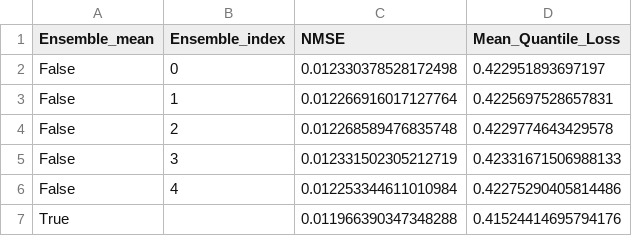
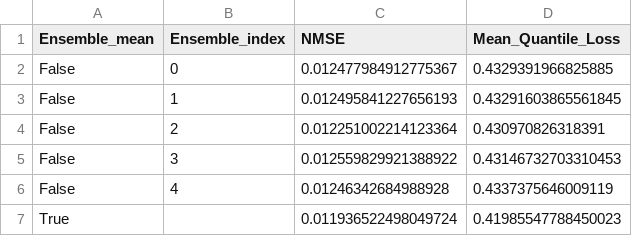
Before and after one commit to chiara-aisweden/cloud_rm, a CSV file: pytorch_models/COT_est_inp_wCOT_dum_newsurf/model_metrics.csv, drawn as a sheet.

Commit message:
Ultimate model trained

```diff
--- a/pytorch_models/COT_est_inp_wCOT_dum_newsurf/model_metrics.csv
+++ b/pytorch_models/COT_est_inp_wCOT_dum_newsurf/model_metrics.csv
@@ -1,7 +1,7 @@
 Ensemble_mean,Ensemble_index,NMSE,Mean_Quantile_Loss
-False,0,0.012330378528172498,0.422951893697197
-False,1,0.012266916017127764,0.4225697528657831
-False,2,0.012268589476835748,0.4229774643429578
-False,3,0.012331502305212719,0.42331671506988133
-False,4,0.012253344611010984,0.42275290405814486
-True,,0.011966390347348288,0.41524414695794176
+False,0,0.012477984912775367,0.4329391966825885
+False,1,0.012495841227656193,0.43291603865561845
+False,2,0.012251002214123364,0.430970826318391
+False,3,0.012559829921388922,0.43146732703310453
+False,4,0.01246342684988928,0.4337375646009119
+True,,0.011936522498049724,0.41985547788450023
```
Also changed, not shown: 41 other files.
